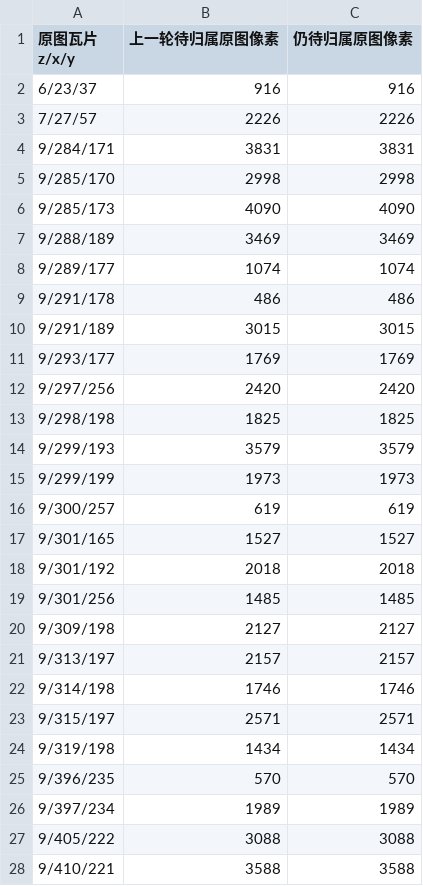
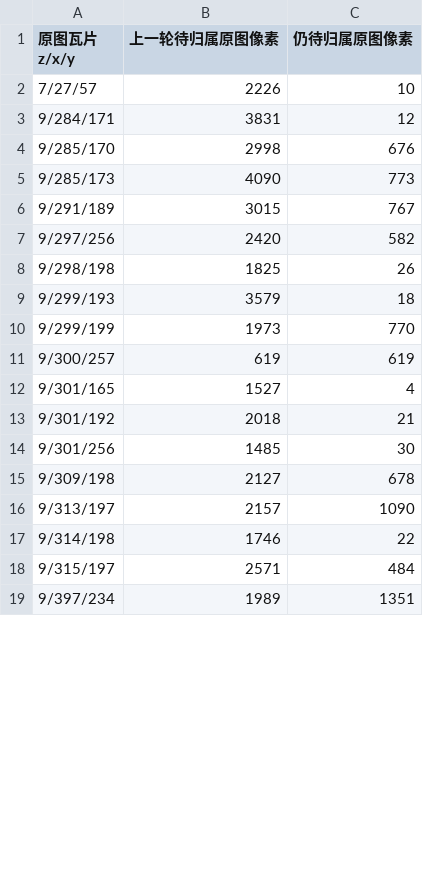
Before and after one commit to penguin-madagascar/CMO_CN, a CSV file: docs/MAP_LABEL_REVIEW_QUEUE.csv, drawn as a sheet; only a part is shown; the diff covers the shown part only.

```diff
--- a/docs/MAP_LABEL_REVIEW_QUEUE.csv
+++ b/docs/MAP_LABEL_REVIEW_QUEUE.csv
@@ -1,28 +1,19 @@
 原图瓦片 z/x/y,上一轮待归属原图像素,仍待归属原图像素
-6/23/37,916,916
-7/27/57,2226,2226
-9/284/171,3831,3831
-9/285/170,2998,2998
-9/285/173,4090,4090
-9/288/189,3469,3469
-9/289/177,1074,1074
-9/291/178,486,486
-9/291/189,3015,3015
-9/293/177,1769,1769
-9/297/256,2420,2420
-9/298/198,1825,1825
-9/299/193,3579,3579
-9/299/199,1973,1973
+7/27/57,2226,10
+9/284/171,3831,12
+9/285/170,2998,676
+9/285/173,4090,773
+9/291/189,3015,767
+9/297/256,2420,582
+9/298/198,1825,26
+9/299/193,3579,18
+9/299/199,1973,770
 9/300/257,619,619
-9/301/165,1527,1527
-9/301/192,2018,2018
-9/301/256,1485,1485
-9/309/198,2127,2127
-9/313/197,2157,2157
-9/314/198,1746,1746
-9/315/197,2571,2571
-9/319/198,1434,1434
-9/396/235,570,570
-9/397/234,1989,1989
-9/405/222,3088,3088
-9/410/221,3588,3588
+9/301/165,1527,4
+9/301/192,2018,21
+9/301/256,1485,30
+9/309/198,2127,678
+9/313/197,2157,1090
+9/314/198,1746,22
+9/315/197,2571,484
+9/397/234,1989,1351
```
Also changed, not shown: 26 removed rows and 11 edited cells elsewhere in this file, 9 other files.
